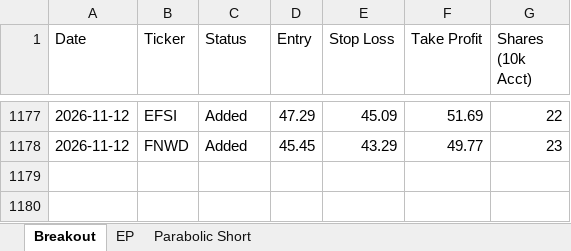
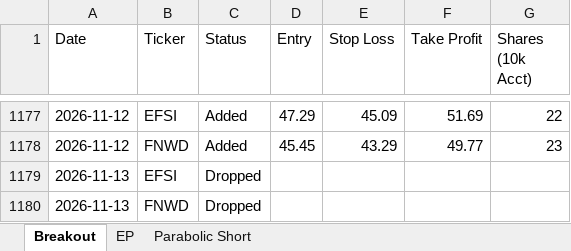
Before and after one commit to petarpanchev-lgtm/bug-free-umbrella, an Excel workbook: screener_history.xlsx, sheet Breakout, drawn as a sheet; only a part is shown, gaps mark what is left out; values as stored, in another font and other column widths than the file's, no borders; the diff names each change by its address in the sheet, - before the commit and + after, or states it on an @@ line.

```diff
--- a/screener_history.xlsx (sheet Breakout)
+++ b/screener_history.xlsx (sheet Breakout)
+row 1179: 2026-11-13 | EFSI | Dropped
+row 1180: 2026-11-13 | FNWD | Dropped
```
Also changed, not shown: sheet EP.
